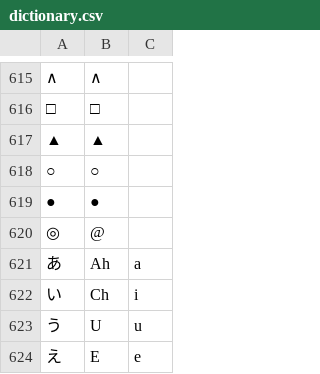
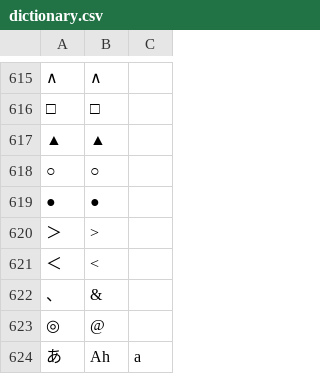
Before and after one commit to absolute-quantum/cats-blender-plugin, a CSV file: resources/dictionary.csv, drawn as a sheet; only a part is shown, gaps mark what is left out; the shorter side is filled out with more unchanged rows; the diff names each change by its address in the sheet, - before the commit and + after, or states it on an @@ line.

```diff
--- a/resources/dictionary.csv
+++ b/resources/dictionary.csv
+row 620: ＞ | >
+row 621: ＜ | <
+row 622: 、 | &
```
Also changed, not shown: 8 other files.
